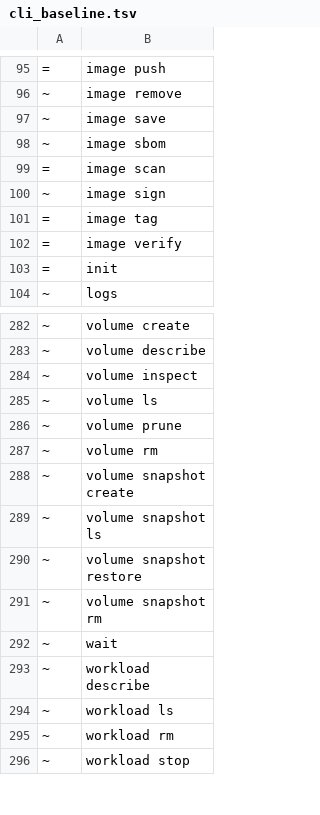
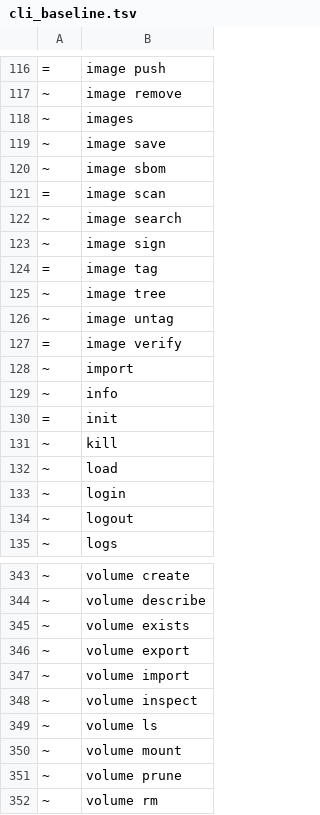
Before and after one commit to ngolacloud/delonix, a TSV file: scripts/cli_baseline.tsv, drawn as a sheet; only a part is shown, gaps mark what is left out; the shorter side is filled out with more unchanged rows; the diff covers the shown part only.

```diff
--- a/scripts/cli_baseline.tsv
+++ b/scripts/cli_baseline.tsv
@@ -96,2 +117,3 @@
 ~	image remove
+~	images
 ~	image save
@@ -99,6 +121,15 @@
 =	image scan
+~	image search
 ~	image sign
 =	image tag
+~	image tree
+~	image untag
 =	image verify
+~	import
+~	info
 =	init
+~	kill
+~	load
+~	login
+~	logout
 ~	logs
@@ -283,4 +344,8 @@
 ~	volume describe
+~	volume exists
+~	volume export
+~	volume import
 ~	volume inspect
 ~	volume ls
+~	volume mount
 ~	volume prune
```
Also changed, not shown: 41 added rows, 21 moved rows and 1 edited cell elsewhere in this file, 9 other files.
